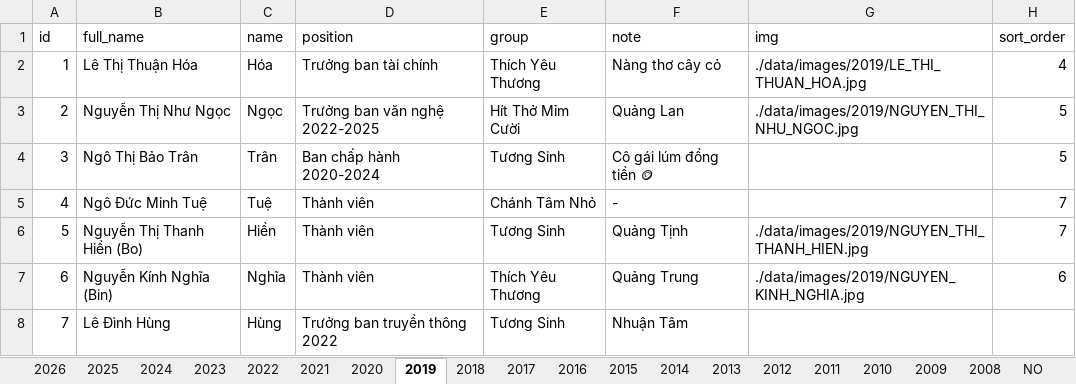
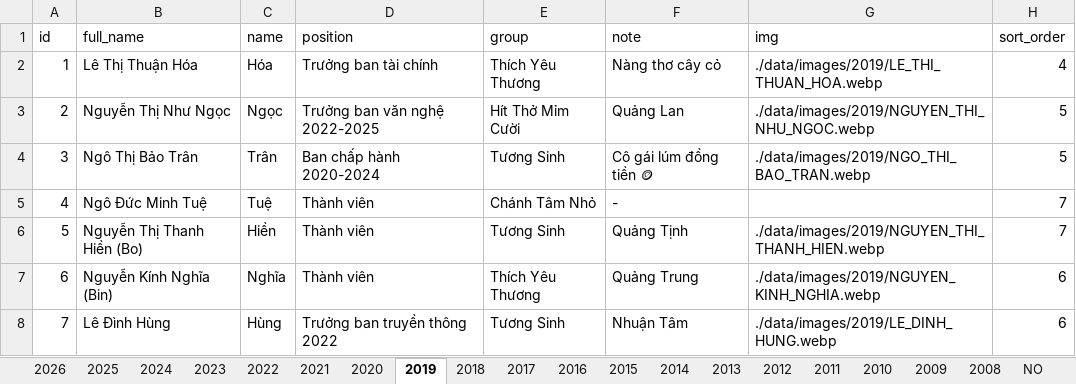
Before and after one commit to bantruyenthongchanhtam/hoc-chung-chanh-tam, an Excel workbook: data/DATA.xlsx, sheet 2019, drawn as a sheet; values as stored, in another font and other column widths than the file's, no borders; charts and pictures not drawn; the diff names each change by its address in the sheet, - before the commit and + after, or states it on an @@ line.

Commit message:
change jpg to webp (2018~2020)

```diff
--- a/data/DATA.xlsx (sheet 2019)
+++ b/data/DATA.xlsx (sheet 2019)
-G2 (img): ./data/images/2019/LE_THI_THUAN_HOA.jpg
+G2 (img): ./data/images/2019/LE_THI_THUAN_HOA.webp
-G3 (img): ./data/images/2019/NGUYEN_THI_NHU_NGOC.jpg
+G3 (img): ./data/images/2019/NGUYEN_THI_NHU_NGOC.webp
-G4 (img): (empty)
+G4 (img): ./data/images/2019/NGO_THI_BAO_TRAN.webp
-G6 (img): ./data/images/2019/NGUYEN_THI_THANH_HIEN.jpg
+G6 (img): ./data/images/2019/NGUYEN_THI_THANH_HIEN.webp
-G7 (img): ./data/images/2019/NGUYEN_KINH_NGHIA.jpg
+G7 (img): ./data/images/2019/NGUYEN_KINH_NGHIA.webp
-G8 (img): (empty)
+G8 (img): ./data/images/2019/LE_DINH_HUNG.webp
-H8 (sort_order): (empty)
+H8 (sort_order): 6
```
Also changed, not shown: sheet 2020, sheet 2018, 40 other files.
